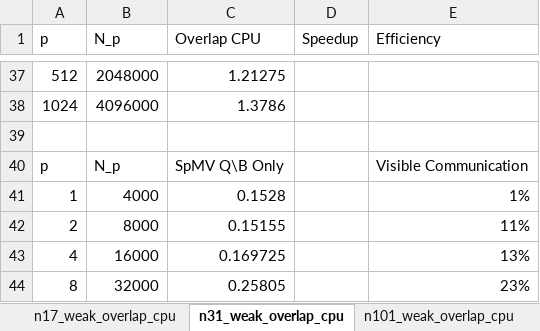
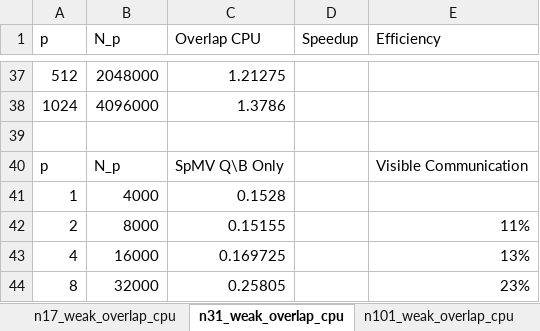
Before and after one commit to bollig/Karen, an Excel workbook: latex/performance_content/scaling/ItascaWeakScaling.xlsx, sheet n31_weak_overlap_cpu, drawn as a sheet; only a part is shown, gaps mark what is left out; values as stored, in another font and other column widths than the file's, no borders; the diff names each change by its address in the sheet, - before the commit and + after, or states it on an @@ line.

```diff
--- a/latex/performance_content/scaling/ItascaWeakScaling.xlsx (sheet n31_weak_overlap_cpu)
+++ b/latex/performance_content/scaling/ItascaWeakScaling.xlsx (sheet n31_weak_overlap_cpu)
-E41 (Efficiency): 1%
+E41 (Efficiency): (empty)
```
Also changed, not shown: sheet n17_weak_overlap_cpu, sheet n101_weak_overlap_cpu, sheet n50_weak_overlap_cpu, charts or pictures, latex/performance_content/scaling/ItascaStrongScaling.xlsx, 3 other files.
